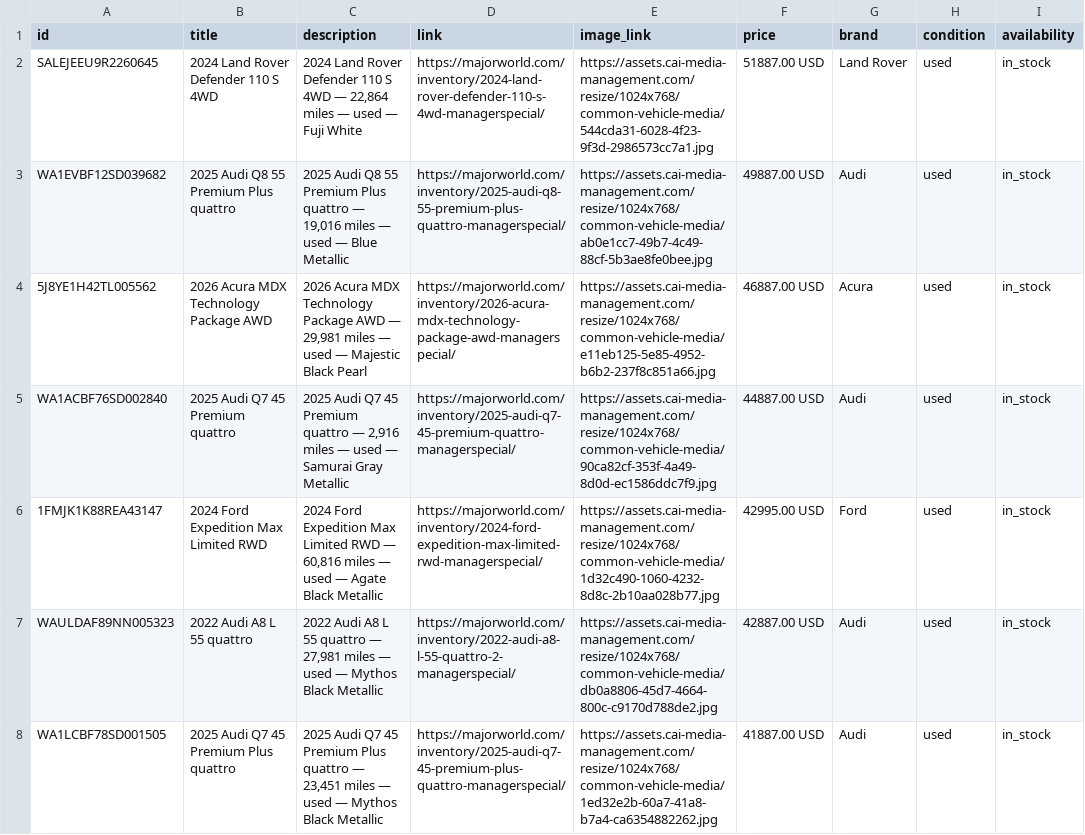
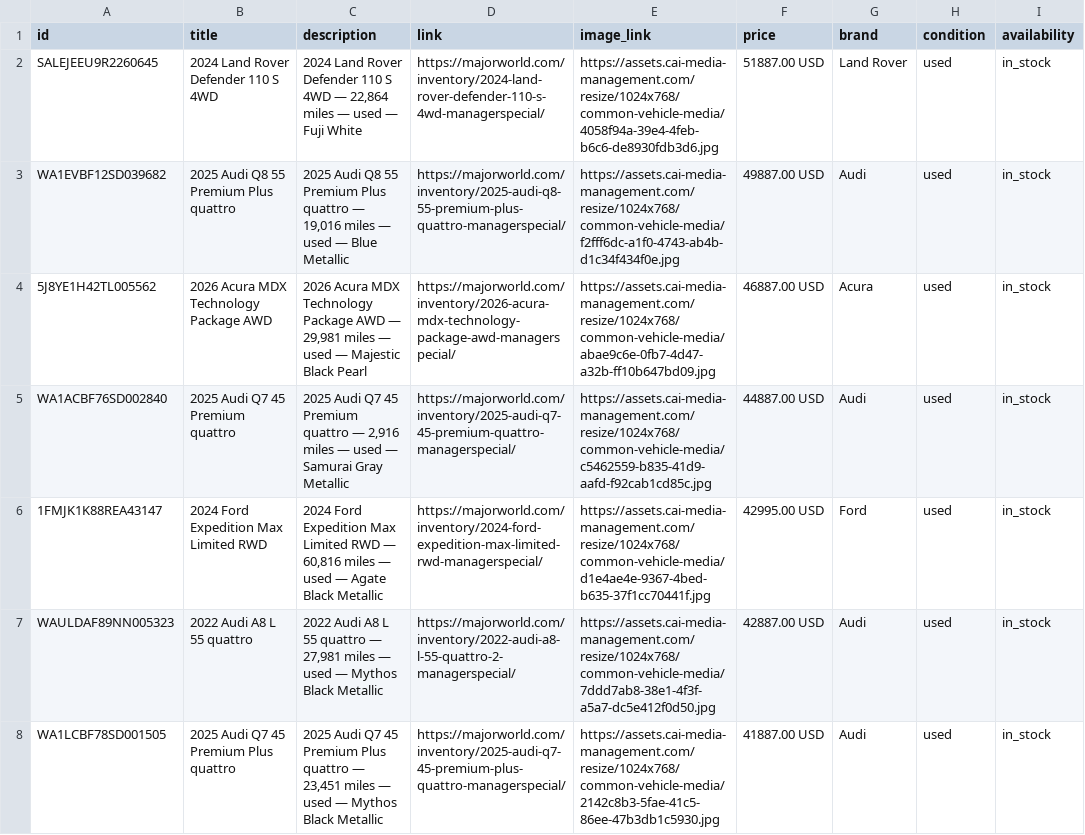
Before and after one commit to orenagassy/MW_feed, a CSV file: reddit_feed.csv, drawn as a sheet; only a part is shown; the diff covers the shown part only; the diff names each change by its address in the sheet, - before the commit and + after, or states it on an @@ line.

Commit message:
Feed update 2026-11-21 18:11 UTC

```diff
--- a/reddit_feed.csv
+++ b/reddit_feed.csv
-E2 (image_link): https://assets.cai-media-management.com/resize/1024x768/common-vehicle-media/544cda31-6028-4f23-9f3d-2986573cc7a1.jpg
+E2 (image_link): https://assets.cai-media-management.com/resize/1024x768/common-vehicle-media/4058f94a-39e4-4feb-b6c6-de8930fdb3d6.jpg
-E3 (image_link): https://assets.cai-media-management.com/resize/1024x768/common-vehicle-media/ab0e1cc7-49b7-4c49-88cf-5b3ae8fe0bee.jpg
+E3 (image_link): https://assets.cai-media-management.com/resize/1024x768/common-vehicle-media/f2fff6dc-a1f0-4743-ab4b-d1c34f434f0e.jpg
-E4 (image_link): https://assets.cai-media-management.com/resize/1024x768/common-vehicle-media/e11eb125-5e85-4952-b6b2-237f8c851a66.jpg
+E4 (image_link): https://assets.cai-media-management.com/resize/1024x768/common-vehicle-media/abae9c6e-0fb7-4d47-a32b-ff10b647bd09.jpg
-E5 (image_link): https://assets.cai-media-management.com/resize/1024x768/common-vehicle-media/90ca82cf-353f-4a49-8d0d-ec1586ddc7f9.jpg
+E5 (image_link): https://assets.cai-media-management.com/resize/1024x768/common-vehicle-media/c5462559-b835-41d9-aafd-f92cab1cd85c.jpg
-E6 (image_link): https://assets.cai-media-management.com/resize/1024x768/common-vehicle-media/1d32c490-1060-4232-8d8c-2b10aa028b77.jpg
+E6 (image_link): https://assets.cai-media-management.com/resize/1024x768/common-vehicle-media/d1e4ae4e-9367-4bed-b635-37f1cc70441f.jpg
-E7 (image_link): https://assets.cai-media-management.com/resize/1024x768/common-vehicle-media/db0a8806-45d7-4664-800c-c9170d788de2.jpg
+E7 (image_link): https://assets.cai-media-management.com/resize/1024x768/common-vehicle-media/7ddd7ab8-38e1-4f3f-a5a7-dc5e412f0d50.jpg
-E8 (image_link): https://assets.cai-media-management.com/resize/1024x768/common-vehicle-media/1ed32e2b-60a7-41a8-b7a4-ca6354882262.jpg
+E8 (image_link): https://assets.cai-media-management.com/resize/1024x768/common-vehicle-media/2142c8b3-5fae-41c5-86ee-47b3db1c5930.jpg
```
Also changed, not shown: 1 added row and 54 edited cells elsewhere in this file.
